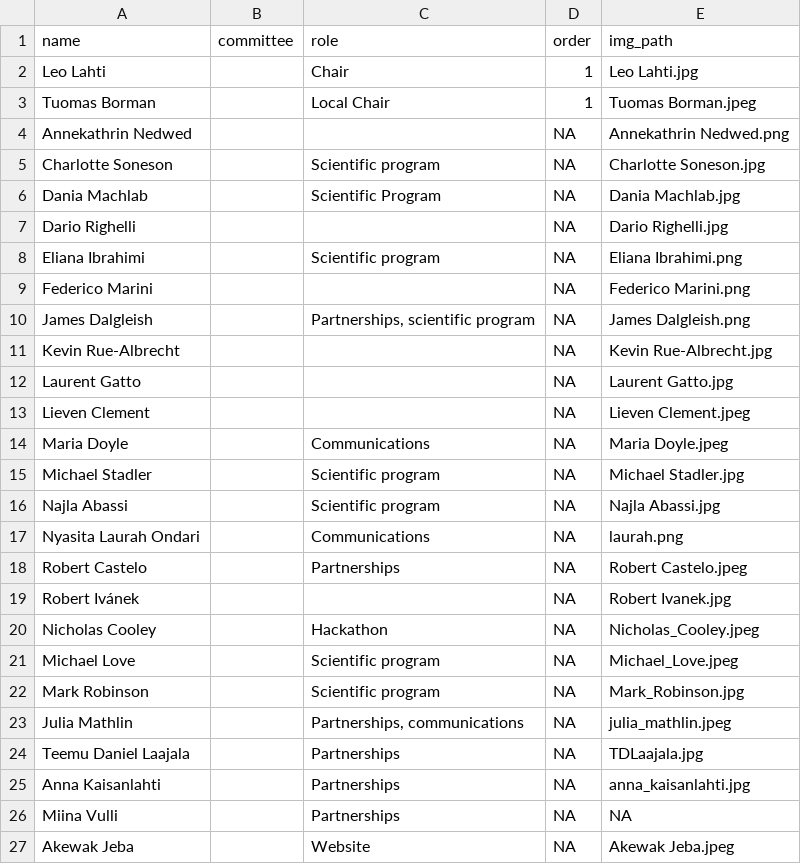
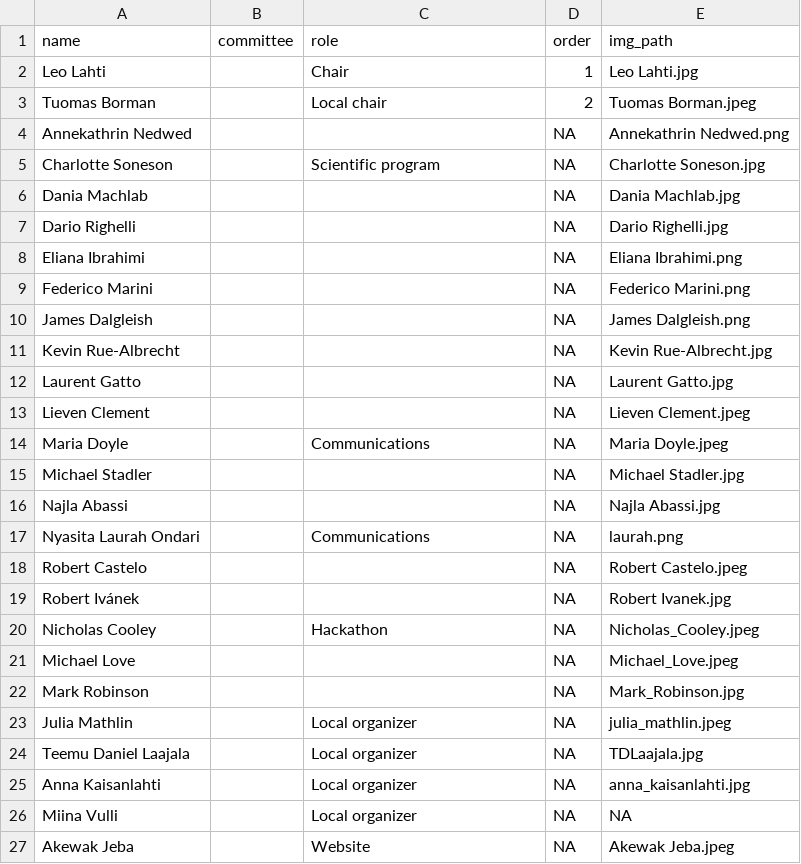
Before and after one commit to Bioconductor/EuroBioC2026, a CSV file: data/organizers.csv, drawn as a sheet.

```diff
--- a/data/organizers.csv
+++ b/data/organizers.csv
@@ -2,10 +2,10 @@ name,committee,role,order,img_path
 Leo Lahti,,Chair,1,Leo Lahti.jpg
-Tuomas Borman,,Local Chair,1,Tuomas Borman.jpeg
+Tuomas Borman,,Local chair,2,Tuomas Borman.jpeg
 Annekathrin Nedwed,,,NA,Annekathrin Nedwed.png
 Charlotte Soneson,,Scientific program,NA,Charlotte Soneson.jpg
-Dania Machlab,,Scientific Program,NA,Dania Machlab.jpg
+Dania Machlab,,,NA,Dania Machlab.jpg
 Dario Righelli,,,NA,Dario Righelli.jpg
-Eliana Ibrahimi,,Scientific program,NA,Eliana Ibrahimi.png
+Eliana Ibrahimi,,,NA,Eliana Ibrahimi.png
 Federico Marini,,,NA,Federico Marini.png
-James Dalgleish,,"Partnerships, scientific program",NA,James Dalgleish.png
+James Dalgleish,,,NA,James Dalgleish.png
 Kevin Rue-Albrecht,,,NA,Kevin Rue-Albrecht.jpg
@@ -14,14 +14,14 @@ Lieven Clement,,,NA,Lieven Clement.jpeg
 Maria Doyle,,Communications,NA,Maria Doyle.jpeg
-Michael Stadler,,Scientific program,NA,Michael Stadler.jpg
-Najla Abassi,,Scientific program,NA,Najla Abassi.jpg
+Michael Stadler,,,NA,Michael Stadler.jpg
+Najla Abassi,,,NA,Najla Abassi.jpg
 Nyasita Laurah Ondari,,Communications,NA,laurah.png
-Robert Castelo,,Partnerships,NA,Robert Castelo.jpeg
+Robert Castelo,,,NA,Robert Castelo.jpeg
 Robert Ivánek,,,NA,Robert Ivanek.jpg
 Nicholas Cooley,,Hackathon,NA,Nicholas_Cooley.jpeg
-Michael Love,,Scientific program,NA,Michael_Love.jpeg
-Mark Robinson,,Scientific program,NA,Mark_Robinson.jpg
-Julia Mathlin,,"Partnerships, communications",NA,julia_mathlin.jpeg
-Teemu Daniel Laajala,,Partnerships,NA,TDLaajala.jpg
-Anna Kaisanlahti,,Partnerships,NA,anna_kaisanlahti.jpg
-Miina Vulli,,Partnerships,NA,NA
+Michael Love,,,NA,Michael_Love.jpeg
+Mark Robinson,,,NA,Mark_Robinson.jpg
+Julia Mathlin,,Local organizer,NA,julia_mathlin.jpeg
+Teemu Daniel Laajala,,Local organizer,NA,TDLaajala.jpg
+Anna Kaisanlahti,,Local organizer,NA,anna_kaisanlahti.jpg
+Miina Vulli,,Local organizer,NA,NA
 Akewak Jeba,,Website,NA,Akewak Jeba.jpeg
```
Also changed, not shown: data/program.csv, 4 other files.
